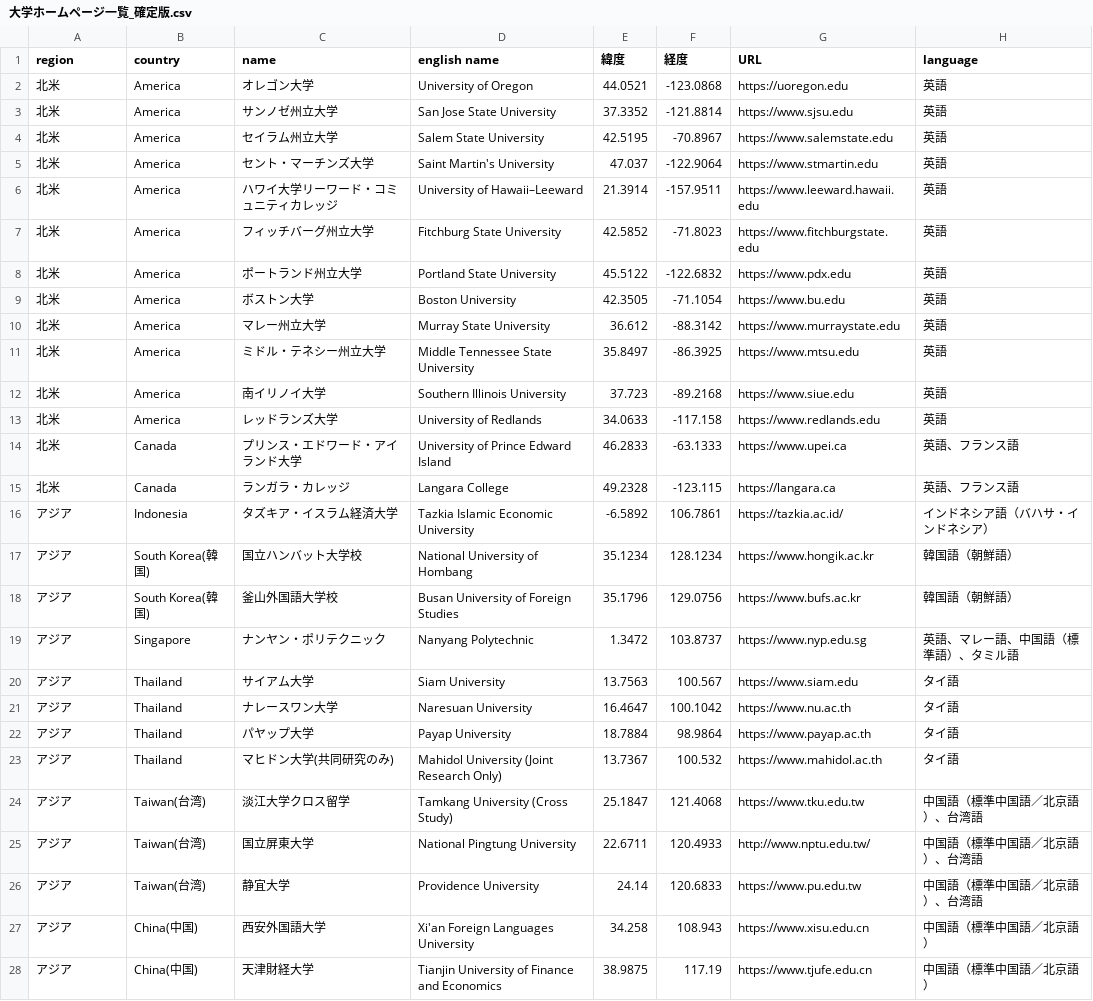
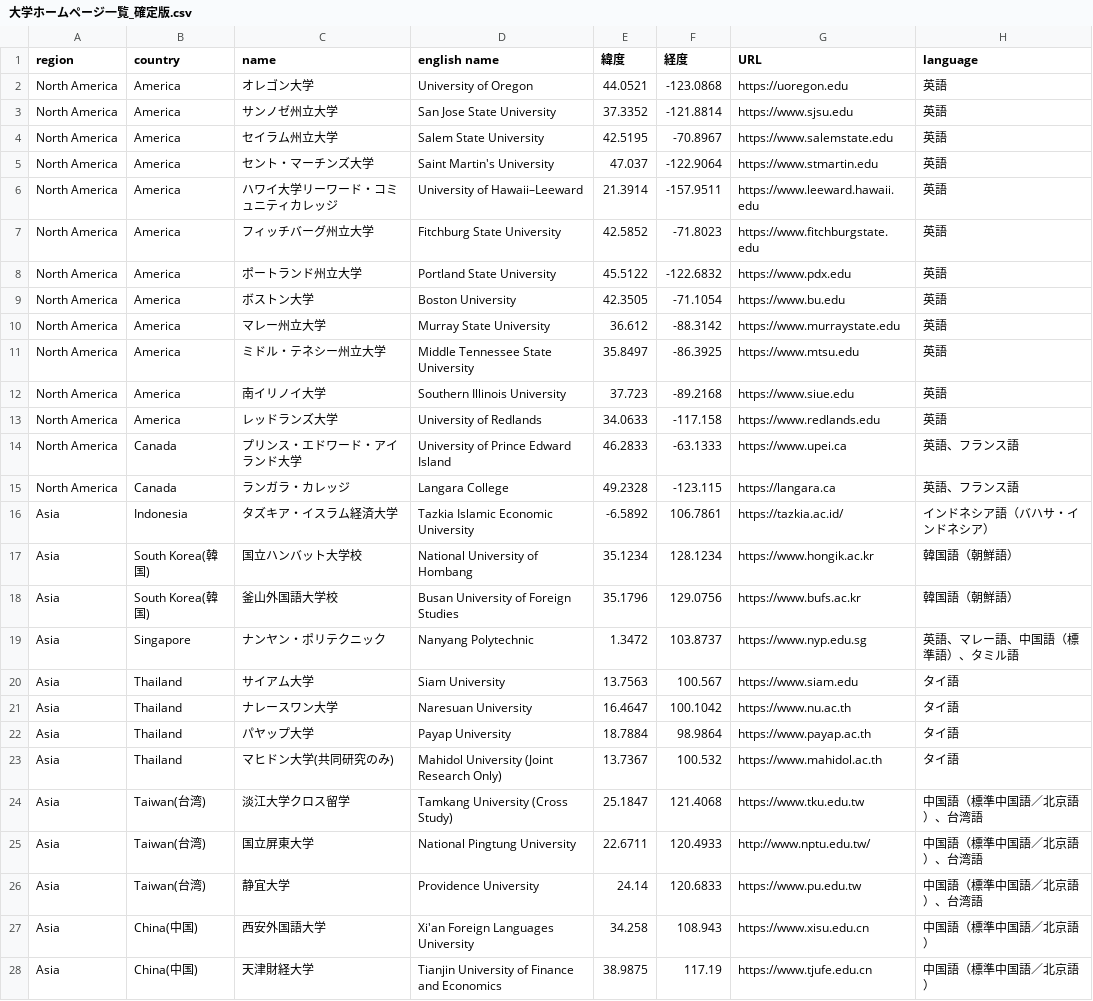
Before and after one commit to Aoisann/gis, a CSV file: study abroad/大学ホームページ一覧_確定版.csv, drawn as a sheet; only a part is shown; the diff covers the shown part only.

```diff
--- a/study abroad/大学ホームページ一覧_確定版.csv
+++ b/study abroad/大学ホームページ一覧_確定版.csv
@@ -1,28 +1,28 @@
 region,country,name,english name,緯度,経度,URL,language
-北米,America,オレゴン大学,University of Oregon,44.0521,-123.0868,https://uoregon.edu,英語
-北米,America,サンノゼ州立大学,San Jose State University,37.3352,-121.8814,https://www.sjsu.edu,英語
-北米,America,セイラム州立大学,Salem State University,42.5195,-70.8967,https://www.salemstate.edu,英語
-北米,America,セント・マーチンズ大学,Saint Martin's University,47.037,-122.9064,https://www.stmartin.edu,英語
-北米,America,ハワイ大学リーワード・コミュニティカレッジ,University of Hawaii–Leeward,21.3914,-157.9511,https://www.leeward.hawaii.edu,英語
-北米,America,フィッチバーグ州立大学,Fitchburg State University,42.5852,-71.8023,https://www.fitchburgstate.edu,英語
-北米,America,ポートランド州立大学,Portland State University,45.5122,-122.6832,https://www.pdx.edu,英語
-北米,America,ボストン大学,Boston University,42.3505,-71.1054,https://www.bu.edu,英語
-北米,America,マレー州立大学,Murray State University,36.612,-88.3142,https://www.murraystate.edu,英語
-北米,America,ミドル・テネシー州立大学,Middle Tennessee State University,35.8497,-86.3925,https://www.mtsu.edu,英語
-北米,America,南イリノイ大学,Southern Illinois University,37.723,-89.2168,https://www.siue.edu,英語
-北米,America,レッドランズ大学,University of Redlands,34.0633,-117.158,https://www.redlands.edu,英語
-北米,Canada,プリンス・エドワード・アイランド大学,University of Prince Edward Island,46.2833,-63.1333,https://www.upei.ca,英語、フランス語
-北米,Canada,ランガラ・カレッジ,Langara College,49.2328,-123.115,https://langara.ca,英語、フランス語
-アジア,Indonesia,タズキア・イスラム経済大学,Tazkia Islamic Economic University,-6.5892,106.7861,https://tazkia.ac.id/,インドネシア語（バハサ・インドネシア）
-アジア,South Korea(韓国),国立ハンバット大学校,National University of Hombang,35.1234,128.1234,https://www.hongik.ac.kr,韓国語（朝鮮語）
-アジア,South Korea(韓国),釜山外国語大学校,Busan University of Foreign Studies,35.1796,129.0756,https://www.bufs.ac.kr,韓国語（朝鮮語）
-アジア,Singapore,ナンヤン・ポリテクニック,Nanyang Polytechnic,1.3472,103.8737,https://www.nyp.edu.sg,英語、マレー語、中国語（標準語）、タミル語
-アジア,Thailand,サイアム大学,Siam University,13.7563,100.567,https://www.siam.edu,タイ語
-アジア,Thailand,ナレースワン大学,Naresuan University,16.4647,100.1042,https://www.nu.ac.th,タイ語
-アジア,Thailand,パヤップ大学,Payap University,18.7884,98.9864,https://www.payap.ac.th,タイ語
-アジア,Thailand,マヒドン大学(共同研究のみ),Mahidol University (Joint Research Only),13.7367,100.532,https://www.mahidol.ac.th,タイ語
-アジア,Taiwan(台湾),淡江大学クロス留学,Tamkang University (Cross Study),25.1847,121.4068,https://www.tku.edu.tw,中国語（標準中国語／北京語）、台湾語
-アジア,Taiwan(台湾),国立屏東大学,National Pingtung University,22.6711,120.4933,http://www.nptu.edu.tw/,中国語（標準中国語／北京語）、台湾語
-アジア,Taiwan(台湾),静宜大学,Providence University,24.14,120.6833,https://www.pu.edu.tw,中国語（標準中国語／北京語）、台湾語
-アジア,China(中国),西安外国語大学,Xi'an Foreign Languages University,34.258,108.943,https://www.xisu.edu.cn,中国語（標準中国語／北京語）
-アジア,China(中国),天津財経大学,Tianjin University of Finance and Economics,38.9875,117.19,https://www.tjufe.edu.cn,中国語（標準中国語／北京語）
+North America,America,オレゴン大学,University of Oregon,44.0521,-123.0868,https://uoregon.edu,英語
+North America,America,サンノゼ州立大学,San Jose State University,37.3352,-121.8814,https://www.sjsu.edu,英語
+North America,America,セイラム州立大学,Salem State University,42.5195,-70.8967,https://www.salemstate.edu,英語
+North America,America,セント・マーチンズ大学,Saint Martin's University,47.037,-122.9064,https://www.stmartin.edu,英語
+North America,America,ハワイ大学リーワード・コミュニティカレッジ,University of Hawaii–Leeward,21.3914,-157.9511,https://www.leeward.hawaii.edu,英語
+North America,America,フィッチバーグ州立大学,Fitchburg State University,42.5852,-71.8023,https://www.fitchburgstate.edu,英語
+North America,America,ポートランド州立大学,Portland State University,45.5122,-122.6832,https://www.pdx.edu,英語
+North America,America,ボストン大学,Boston University,42.3505,-71.1054,https://www.bu.edu,英語
+North America,America,マレー州立大学,Murray State University,36.612,-88.3142,https://www.murraystate.edu,英語
+North America,America,ミドル・テネシー州立大学,Middle Tennessee State University,35.8497,-86.3925,https://www.mtsu.edu,英語
+North America,America,南イリノイ大学,Southern Illinois University,37.723,-89.2168,https://www.siue.edu,英語
+North America,America,レッドランズ大学,University of Redlands,34.0633,-117.158,https://www.redlands.edu,英語
+North America,Canada,プリンス・エドワード・アイランド大学,University of Prince Edward Island,46.2833,-63.1333,https://www.upei.ca,英語、フランス語
+North America,Canada,ランガラ・カレッジ,Langara College,49.2328,-123.115,https://langara.ca,英語、フランス語
+Asia,Indonesia,タズキア・イスラム経済大学,Tazkia Islamic Economic University,-6.5892,106.7861,https://tazkia.ac.id/,インドネシア語（バハサ・インドネシア）
+Asia,South Korea(韓国),国立ハンバット大学校,National University of Hombang,35.1234,128.1234,https://www.hongik.ac.kr,韓国語（朝鮮語）
+Asia,South Korea(韓国),釜山外国語大学校,Busan University of Foreign Studies,35.1796,129.0756,https://www.bufs.ac.kr,韓国語（朝鮮語）
+Asia,Singapore,ナンヤン・ポリテクニック,Nanyang Polytechnic,1.3472,103.8737,https://www.nyp.edu.sg,英語、マレー語、中国語（標準語）、タミル語
+Asia,Thailand,サイアム大学,Siam University,13.7563,100.567,https://www.siam.edu,タイ語
+Asia,Thailand,ナレースワン大学,Naresuan University,16.4647,100.1042,https://www.nu.ac.th,タイ語
+Asia,Thailand,パヤップ大学,Payap University,18.7884,98.9864,https://www.payap.ac.th,タイ語
+Asia,Thailand,マヒドン大学(共同研究のみ),Mahidol University (Joint Research Only),13.7367,100.532,https://www.mahidol.ac.th,タイ語
+Asia,Taiwan(台湾),淡江大学クロス留学,Tamkang University (Cross Study),25.1847,121.4068,https://www.tku.edu.tw,中国語（標準中国語／北京語）、台湾語
+Asia,Taiwan(台湾),国立屏東大学,National Pingtung University,22.6711,120.4933,http://www.nptu.edu.tw/,中国語（標準中国語／北京語）、台湾語
+Asia,Taiwan(台湾),静宜大学,Providence University,24.14,120.6833,https://www.pu.edu.tw,中国語（標準中国語／北京語）、台湾語
+Asia,China(中国),西安外国語大学,Xi'an Foreign Languages University,34.258,108.943,https://www.xisu.edu.cn,中国語（標準中国語／北京語）
+Asia,China(中国),天津財経大学,Tianjin University of Finance and Economics,38.9875,117.19,https://www.tjufe.edu.cn,中国語（標準中国語／北京語）
```
Also changed, not shown: 21 edited cells elsewhere in this file, 1 other file.
